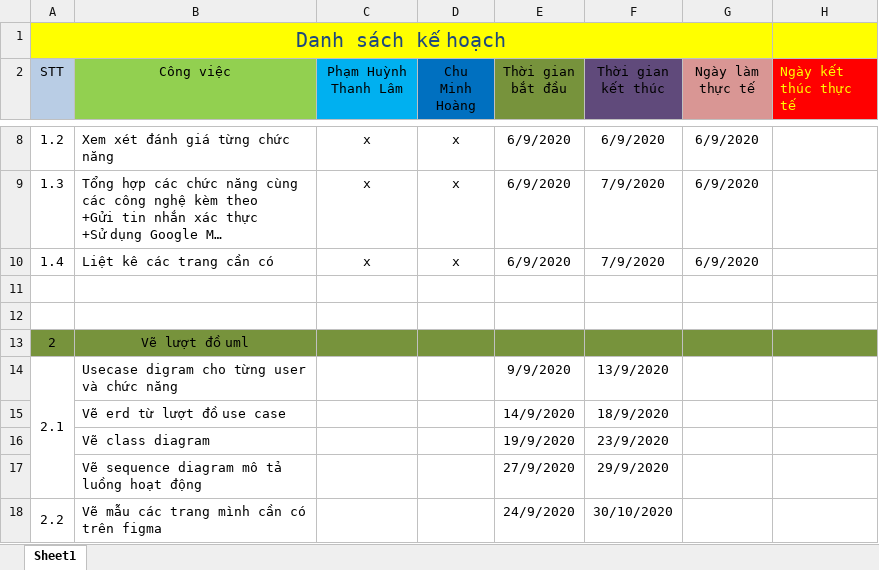
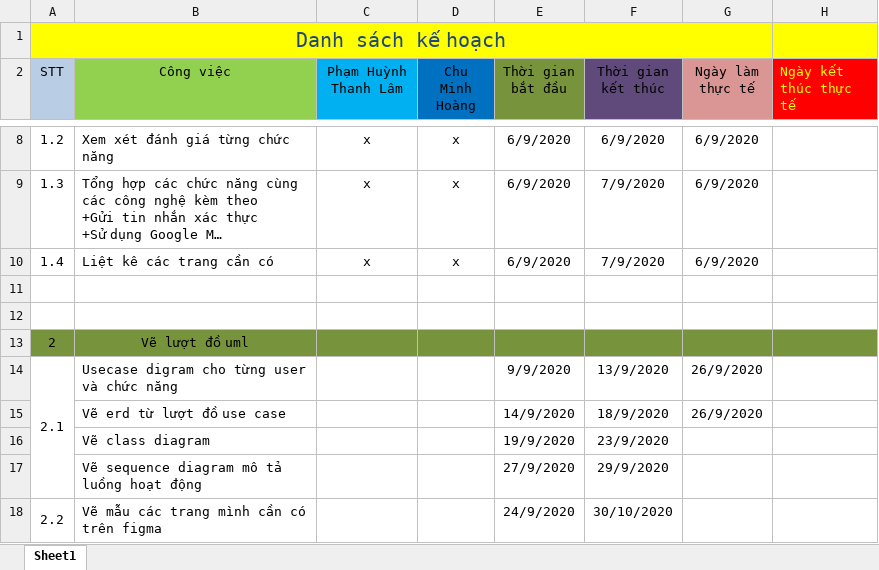
Before and after one commit to PhamHuynhThanhLam/Website_tim_kiem_dang_tin_nha_tro, an Excel workbook: Kế Hoạch.xlsx, sheet Sheet1, drawn as a sheet; only a part is shown, gaps mark what is left out; long unchanged cells end in …; values as stored, in another font and other column widths than the file's, no borders; charts and pictures not drawn; the diff names each change by its address in the sheet, - before the commit and + after, or states it on an @@ line.

Commit message:
Update ngày vẽ uml

```diff
--- a/Kế Hoạch.xlsx (sheet Sheet1)
+++ b/Kế Hoạch.xlsx (sheet Sheet1)
-G14:G15 (Ngày làm thực tế): (empty)
+G14:G15 (Ngày làm thực tế): 26/9/2020
```
Also changed, not shown: charts or pictures.
